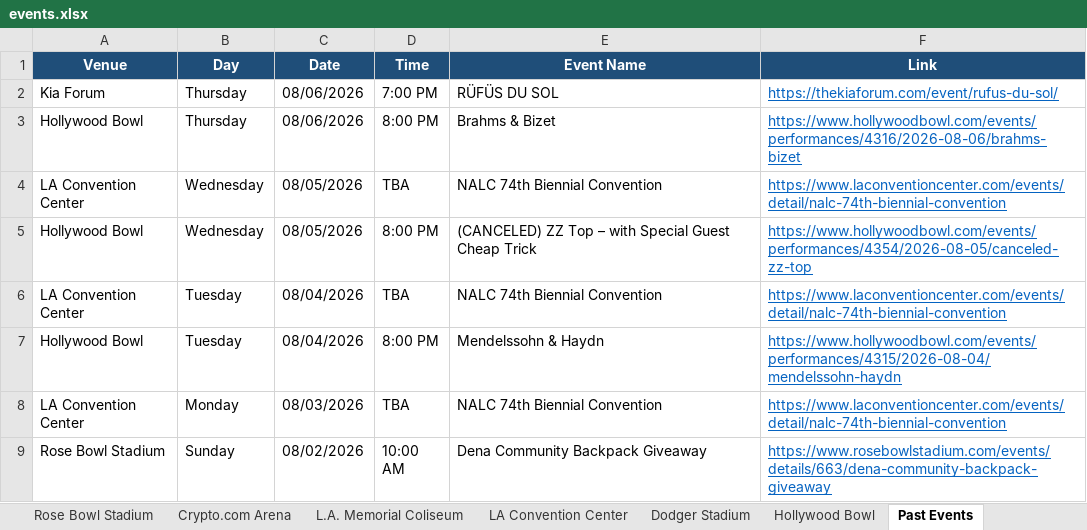
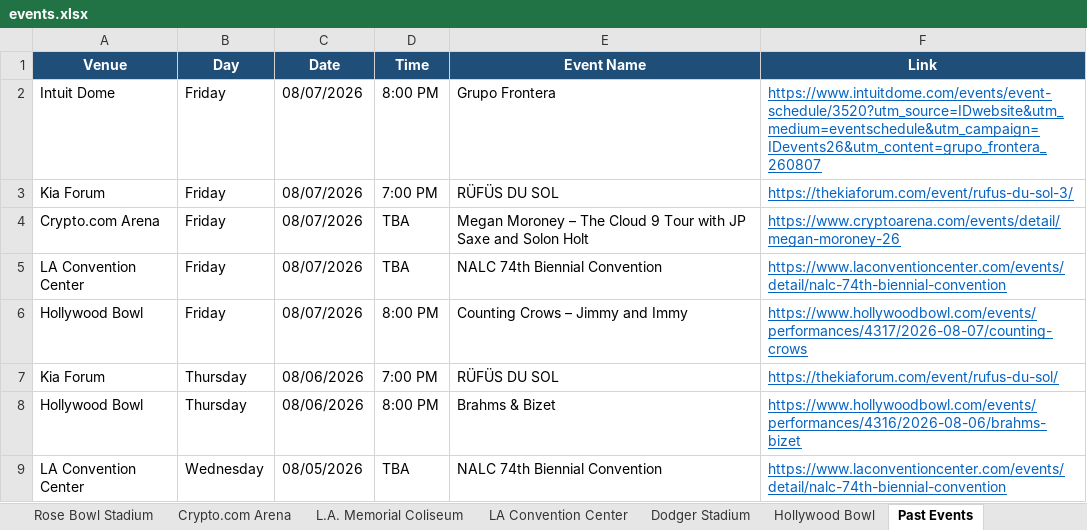
Before and after one commit to hannahlee-vzw/southern_california_events, an Excel workbook: docs/events.xlsx, sheet Past Events, drawn as a sheet; only a part is shown; the shorter side is filled out with more unchanged rows; values as stored, in another font and other column widths than the file's, no borders; the diff names each change by its address in the sheet, - before the commit and + after, or states it on an @@ line.

```diff
--- a/docs/events.xlsx (sheet Past Events)
+++ b/docs/events.xlsx (sheet Past Events)
+row 2: Intuit Dome | Friday | 08/07/2026 | 8:00 PM | Grupo Frontera | https://www.intuitdome.com/events/event-schedule/3520?utm_source=IDwebsite&utm_medium=eventschedule&utm_campaign=IDevents26&utm_content=grupo_frontera_260807
+row 3: Kia Forum | Friday | 08/07/2026 | 7:00 PM | RÜFÜS DU SOL | https://thekiaforum.com/event/rufus-du-sol-3/
+row 4: Crypto.com Arena | Friday | 08/07/2026 | TBA | Megan Moroney – The Cloud 9 Tour with JP Saxe and Solon Holt | https://www.cryptoarena.com/events/detail/megan-moroney-26
+row 5: LA Convention Center | Friday | 08/07/2026 | TBA | NALC 74th Biennial Convention | https://www.laconventioncenter.com/events/detail/nalc-74th-biennial-convention
+row 6: Hollywood Bowl | Friday | 08/07/2026 | 8:00 PM | Counting Crows – Jimmy and Immy | https://www.hollywoodbowl.com/events/performances/4317/2026-08-07/counting-crows
```
Also changed, not shown: sheet Rose Bowl Stadium, sheet Intuit Dome, sheet Kia Forum, sheet LA Convention Center, sheet Hollywood Bowl, sheet Crypto.com Arena, 3 other files.
